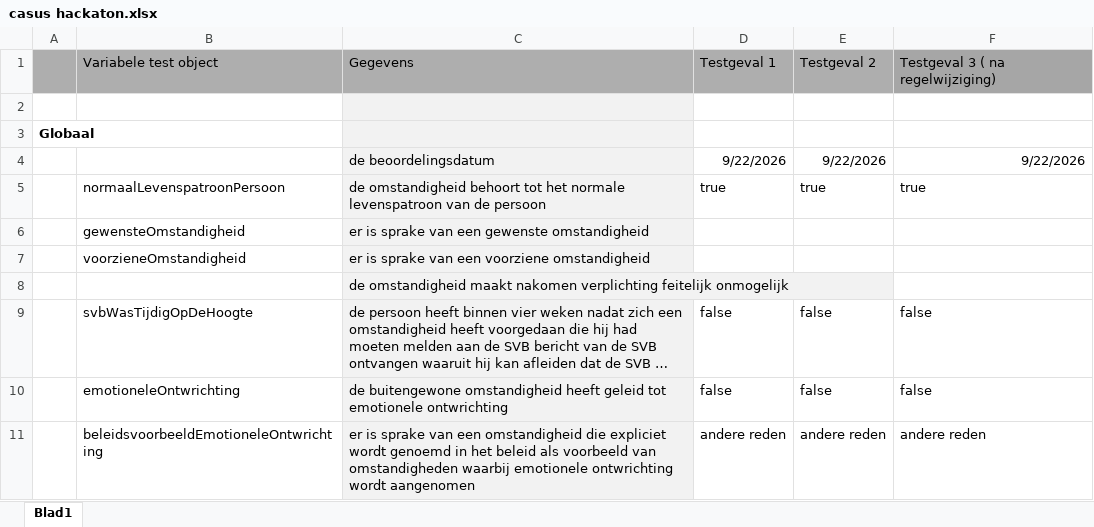
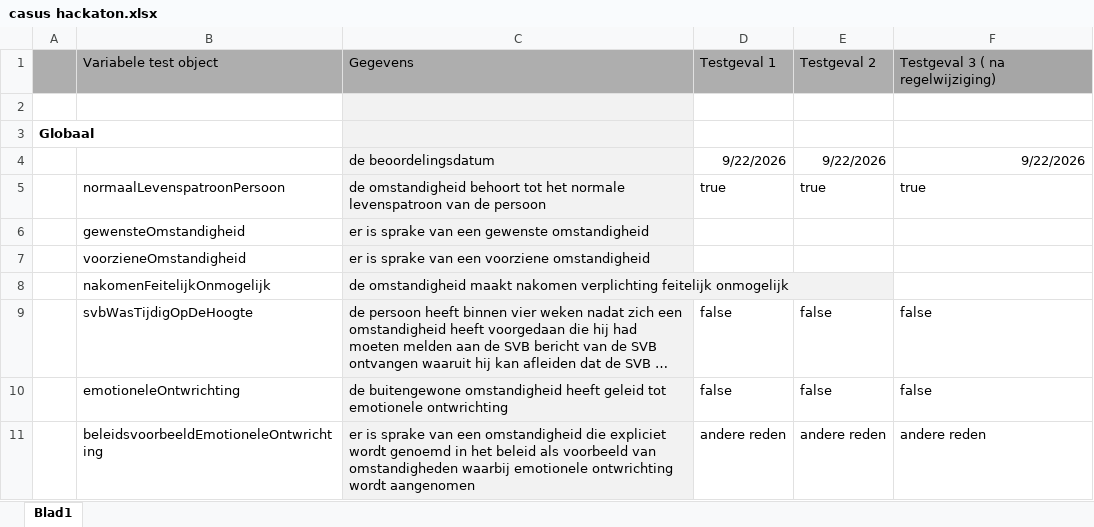
Before and after one commit to Quintor/svb-hackathon, an Excel workbook: casus hackaton.xlsx, sheet Blad1, drawn as a sheet; only a part is shown; long unchanged cells end in …; values as stored, in another font and other column widths than the file's, no borders; the diff names each change by its address in the sheet, - before the commit and + after, or states it on an @@ line.

```diff
--- a/casus hackaton.xlsx (sheet Blad1)
+++ b/casus hackaton.xlsx (sheet Blad1)
-B8: (empty)
+B8: nakomenFeitelijkOnmogelijk
```
Also changed, not shown: 5 other files.
